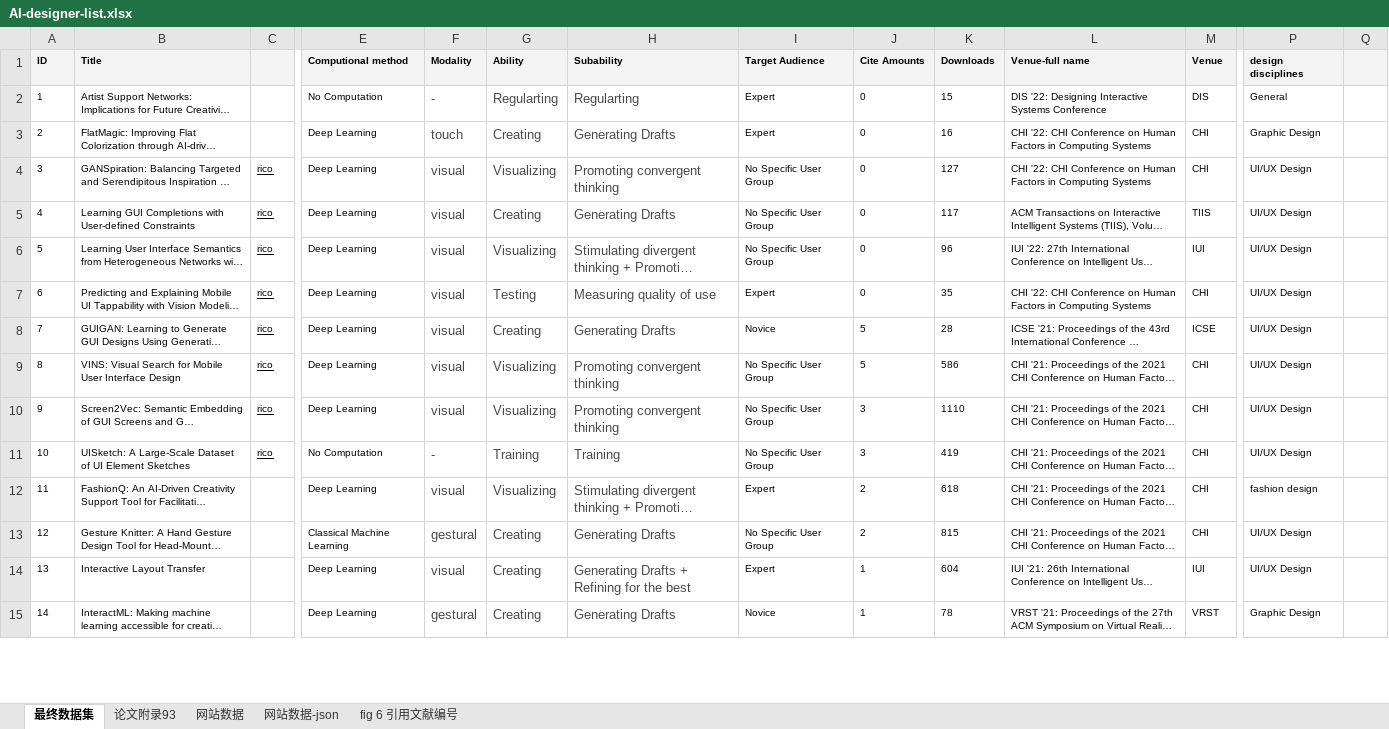
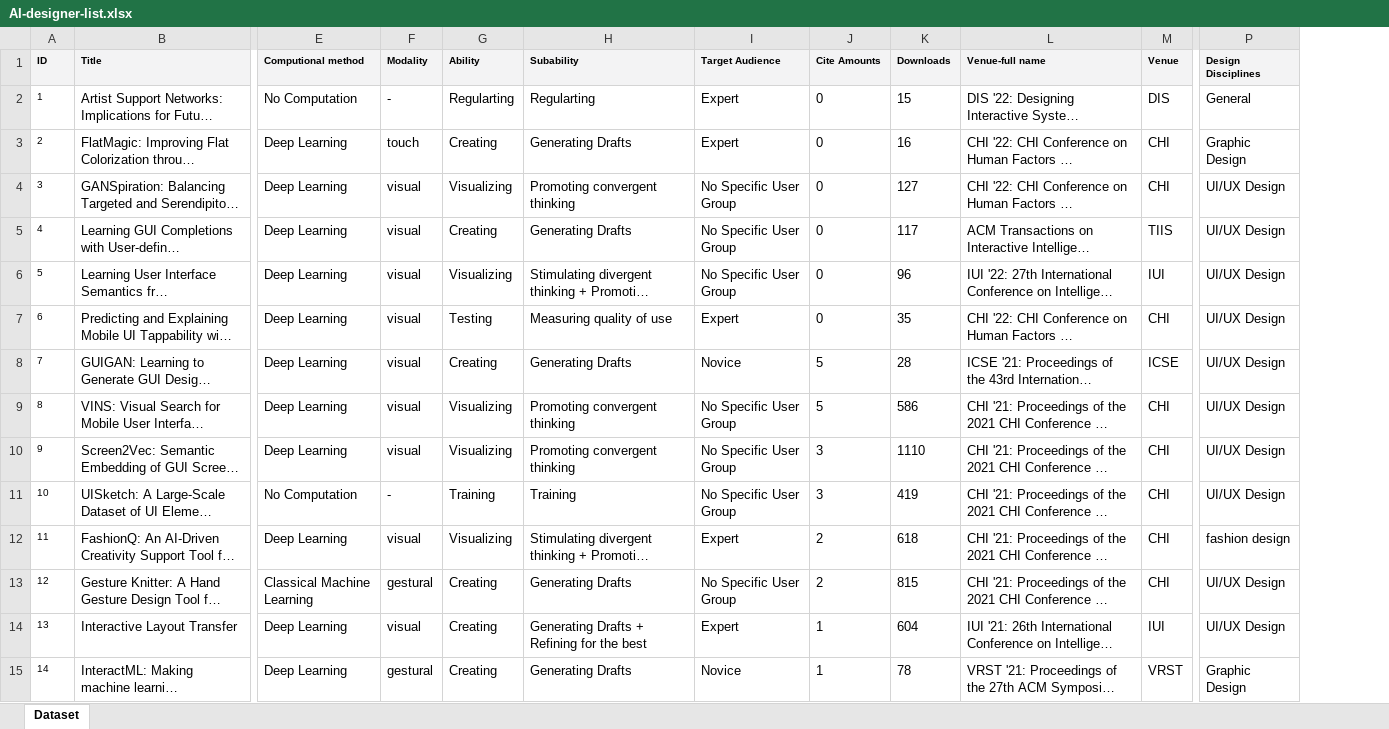
Before and after one commit to idvxlab/ai4design-CN, an Excel workbook: assets/docs/AI-designer-list.xlsx, sheet Dataset, drawn as a sheet; only a part is shown, gaps mark what is left out; long unchanged cells end in …; values as stored, in another font and other column widths than the file's, no borders; the diff covers the shown part only; the diff names each change by its address in the sheet, - before the commit and + after, or states it on an @@ line.

```diff
--- a/assets/docs/AI-designer-list.xlsx (sheet Dataset)
+++ b/assets/docs/AI-designer-list.xlsx (sheet Dataset)
-sheet tab: 最终数据集
+sheet tab: Dataset
-sheet tab: 论文附录93
-sheet tab: 网站数据
-sheet tab: 网站数据-json
-sheet tab: fig 6 引用文献编号
@@ column C hidden, rows 4-11: all rico @@
-column Q, empty
-P1: design disciplines
+P1: Design Disciplines
@@ B2:B15 text size: larger @@
@@ E2:E15 text size: larger @@
-F2:H15 text colour: #494949
+F2:H15 text colour: black
@@ I2:P15 text size: larger @@
```
Also changed, not shown: cell formats elsewhere in this sheet, 1 other file.
